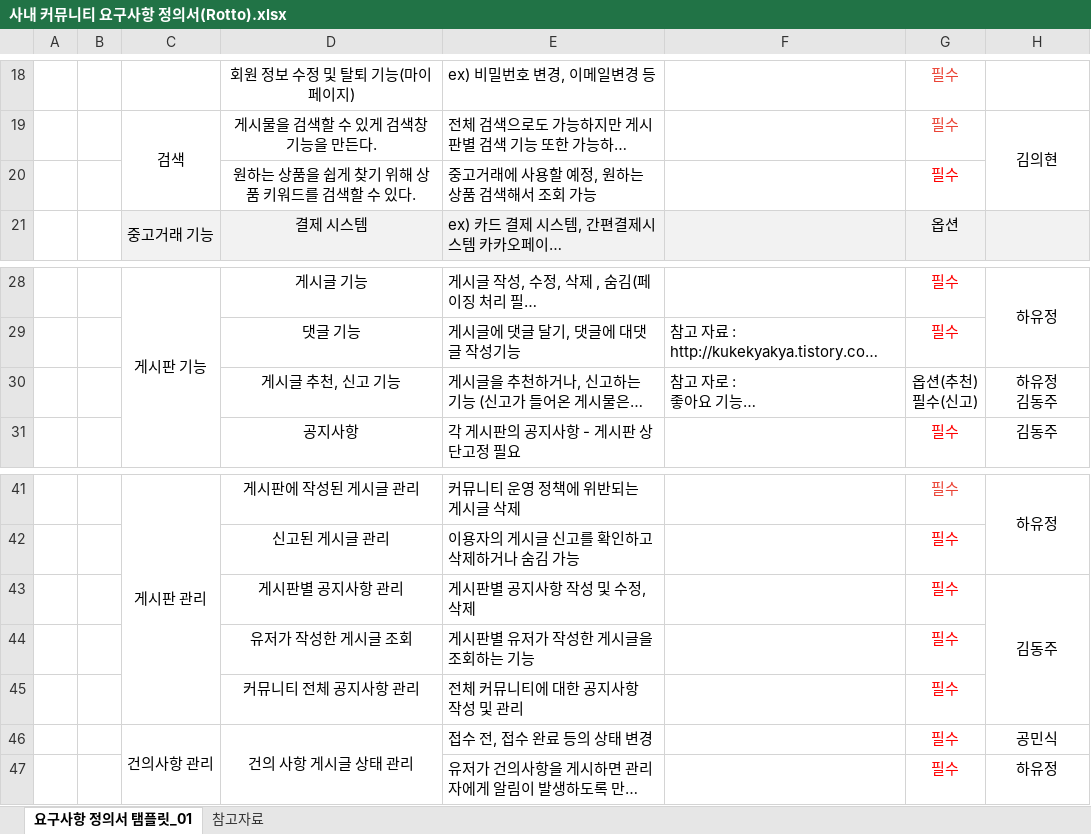
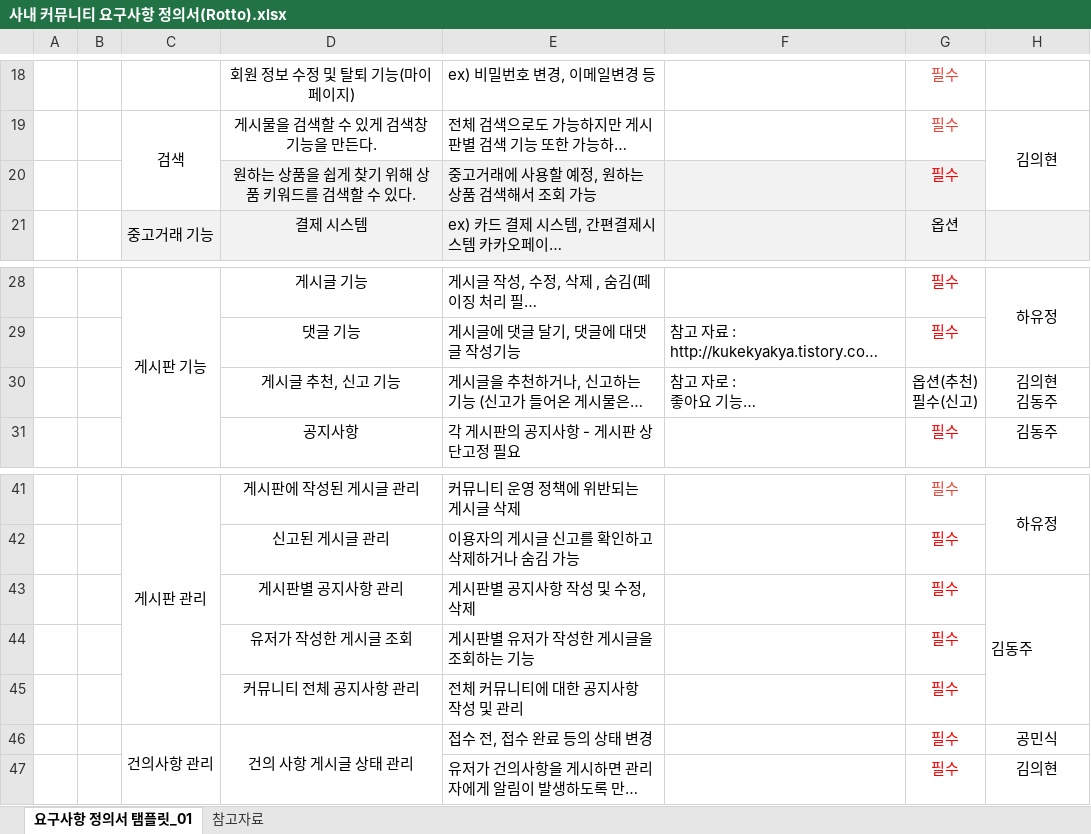
Before and after one commit to Bkukim/lotto_board_project, an Excel workbook: 분석_설계/사내 커뮤니티 요구사항 정의서(Rotto).xlsx, sheet 요구사항 정의서 탬플릿_01, drawn as a sheet; only a part is shown, gaps mark what is left out; long unchanged cells end in …; values as stored, in another font and other column widths than the file's, no borders; charts and pictures and conditional formats not drawn; ↵ is a line break in a cell; the diff names each change by its address in the sheet, - before the commit and + after, or states it on an @@ line.

Commit message:
Update 사내 커뮤니티 요구사항 정의서(Rotto).xlsx

```diff
--- a/분석_설계/사내 커뮤니티 요구사항 정의서(Rotto).xlsx (sheet 요구사항 정의서 탬플릿_01)
+++ b/분석_설계/사내 커뮤니티 요구사항 정의서(Rotto).xlsx (sheet 요구사항 정의서 탬플릿_01)
-D20:G20 fill: none
+D20:G20 fill: #F2F2F2
-H30: 하유정 ↵ 김동주
+H30: 김의현 ↵ 김동주
-H43 alignment: center
+H43 alignment: left
-H47: 하유정
+H47: 김의현
```
